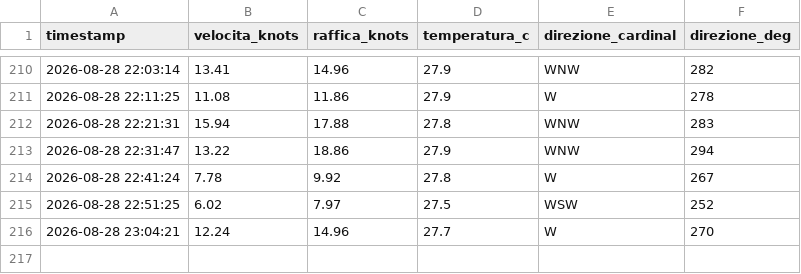
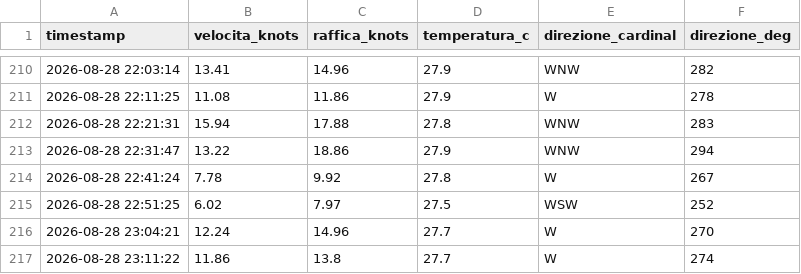
Before and after one commit to bubestube/Wind-PP, a CSV file: porto_pollo_wind_history.csv, drawn as a sheet; only a part is shown, gaps mark what is left out.

```diff
--- a/porto_pollo_wind_history.csv
+++ b/porto_pollo_wind_history.csv
@@ -216 +216,2 @@ timestamp,velocita_knots,raffica_knots,temperatura_c,direzione_cardinal,direzion
 2026-08-28 23:04:21,12.24,14.96,27.7,W,270
+2026-08-28 23:11:22,11.86,13.8,27.7,W,274
```
